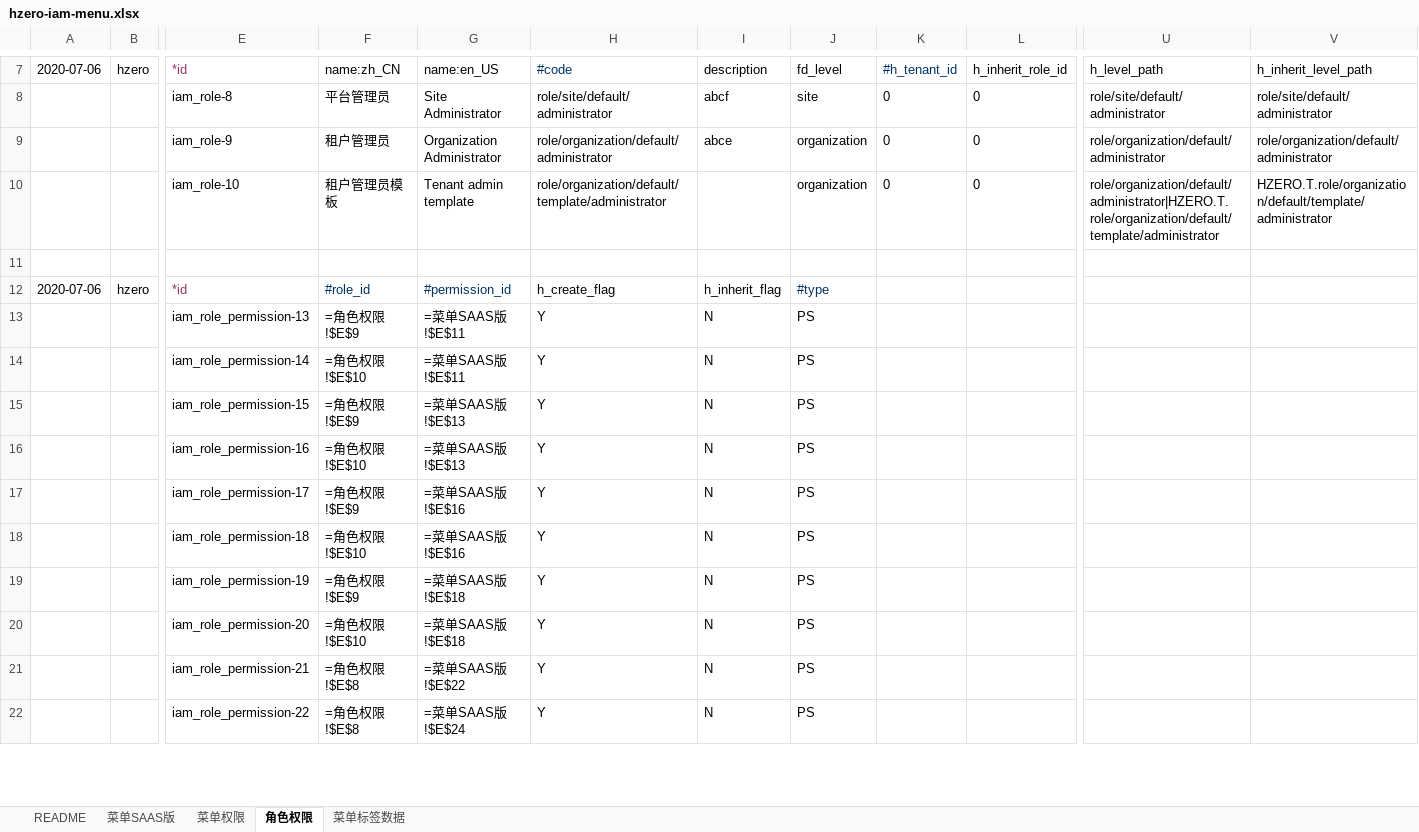
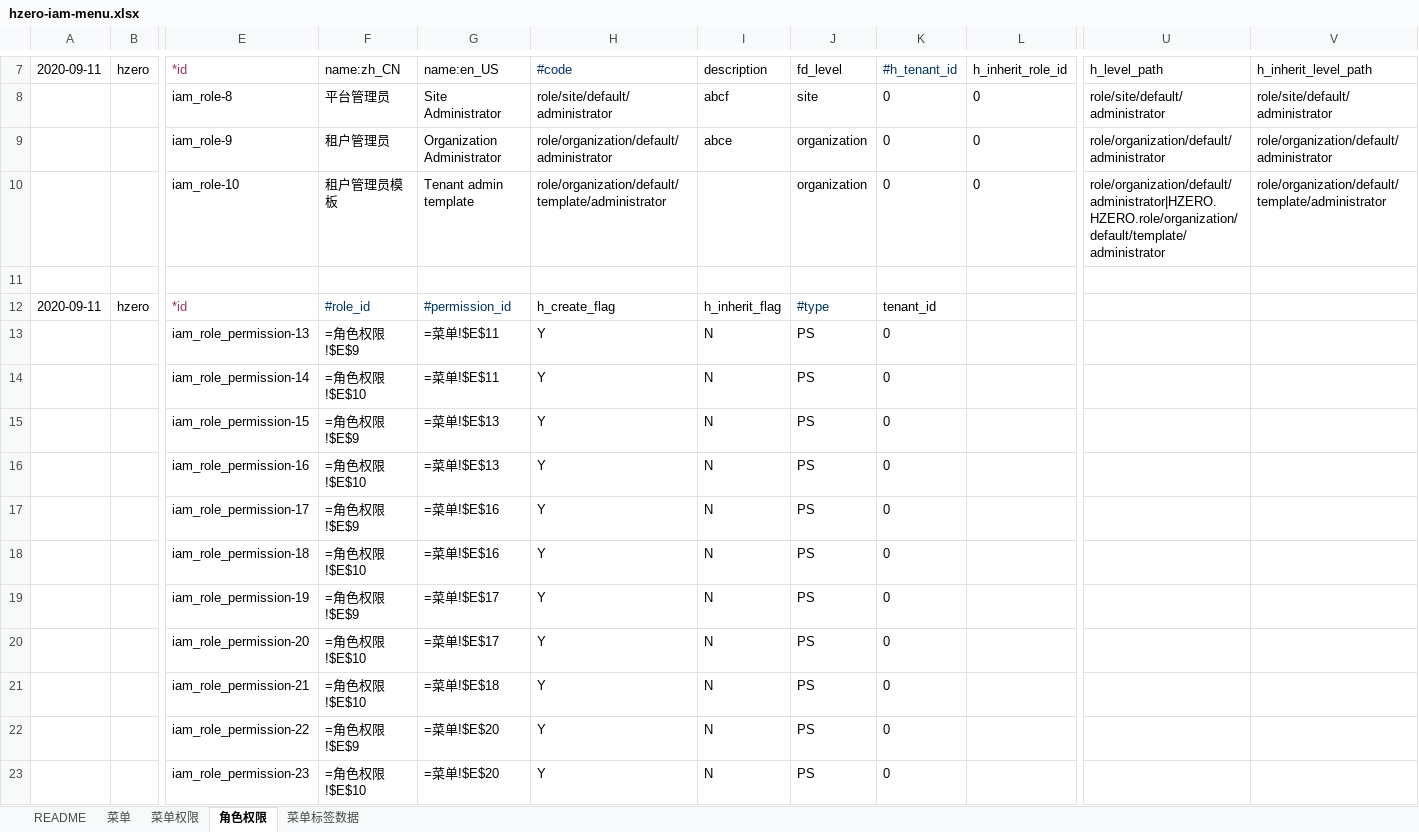
Before and after one commit to open-hand/choerodon-monitor, an Excel workbook: src/main/resources/script/db/init-data/hzero_monitor/hzero_platform/hzero-iam-menu.xlsx, sheet 角色权限, drawn as a sheet; only a part is shown, gaps mark what is left out; values as stored, in another font and other column widths than the file's, no borders; formulas without a stored value are shown as written; rows hold the shown columns only; the diff covers the shown part only; the diff names each change by its address in the sheet, - before the commit and + after, or states it on an @@ line.

```diff
--- a/src/main/resources/script/db/init-data/hzero_monitor/hzero_platform/hzero-iam-menu.xlsx (sheet 角色权限)
+++ b/src/main/resources/script/db/init-data/hzero_monitor/hzero_platform/hzero-iam-menu.xlsx (sheet 角色权限)
-sheet tab: 菜单SAAS版
+sheet tab: 菜单
-A7: 2020-07-06
+A7: 2020-09-11
-U10 (h_level_path): role/organization/default/administrator|HZERO.T.role/organization/default/template/administrator
+U10 (h_level_path): role/organization/default/administrator|HZERO.HZERO.role/organization/default/template/administrator
-V10 (h_inherit_level_path): HZERO.T.role/organization/default/template/administrator
+V10 (h_inherit_level_path): role/organization/default/template/administrator
-A12 (2020-09-11): 2020-07-06
+A12 (2020-09-11): 2020-09-11
-K12 (#h_tenant_id): (empty)
+K12 (#h_tenant_id): tenant_id
-G13:G14 (name:en_US): =菜单SAAS版!$E$11
+G13:G14 (name:en_US): =菜单!$E$11
-K13:K22 (#h_tenant_id): (empty)
+K13:K22 (#h_tenant_id): 0
-G15:G16 (name:en_US): =菜单SAAS版!$E$13
+G15:G16 (name:en_US): =菜单!$E$13
-G17:G18 (name:en_US): =菜单SAAS版!$E$16
+G17:G18 (name:en_US): =菜单!$E$16
-G19:G20 (name:en_US): =菜单SAAS版!$E$18
+G19:G20 (name:en_US): =菜单!$E$17
-F21 (name:zh_CN): =角色权限!$E$8
+F21 (name:zh_CN): =角色权限!$E$10
-G21 (name:en_US): =菜单SAAS版!$E$22
+G21 (name:en_US): =菜单!$E$18
-F22 (name:zh_CN): =角色权限!$E$8
+F22 (name:zh_CN): =角色权限!$E$9
-G22 (name:en_US): =菜单SAAS版!$E$24
+G22 (name:en_US): =菜单!$E$20
+row 23:  |  | iam_role_permission-23 | =角色权限!$E$10 | =菜单!$E$20 | Y | N | PS | 0
```
Also changed, not shown: 18 added rows and 6 edited cells elsewhere in this sheet, sheet 菜单, sheet 菜单权限, sheet 菜单标签数据, src/main/resources/script/db/init-data/hzero_monitor/hzero_platform/hzero-platform-lov.xlsx, src/main/resources/script/db/init-data/hzero_monitor/hzero_platform/hzero-prompt.xlsx, 8 other files.
